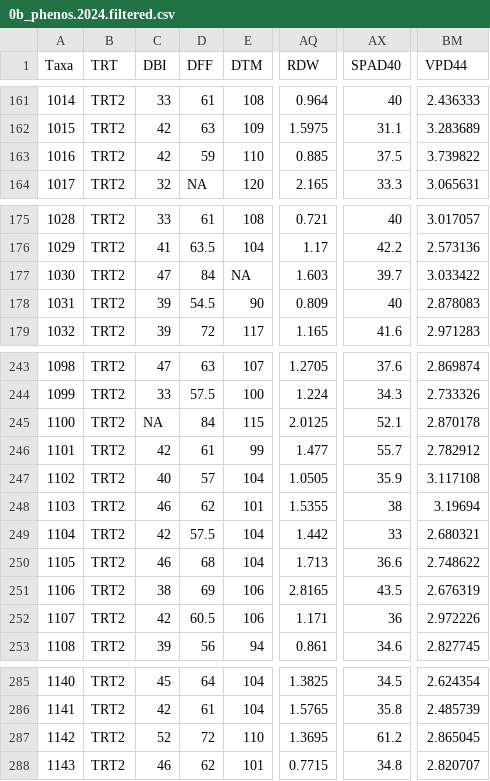
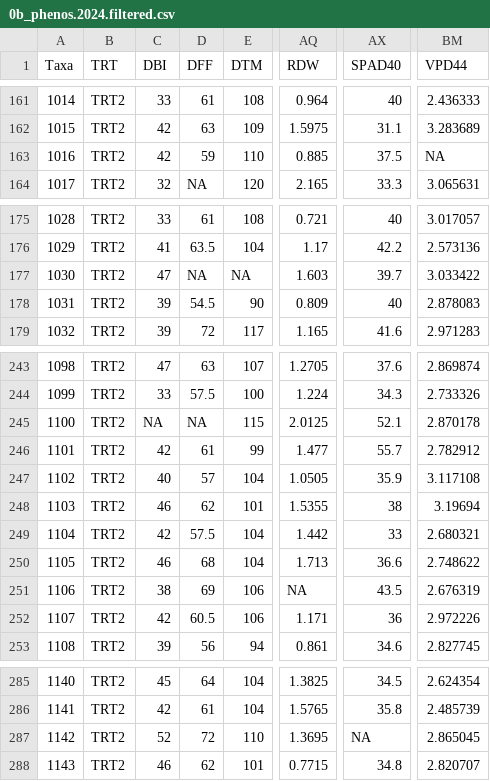
Before and after one commit to wallacelab/paper-ayele-quinoa-gwas-2026, a CSV file: 0_Phenotypes/0b_phenos.2024.filtered.csv, drawn as a sheet; only a part is shown, gaps mark what is left out; the diff covers the shown part only; the diff names each change by its address in the sheet, - before the commit and + after, or states it on an @@ line.

```diff
--- a/0_Phenotypes/0b_phenos.2024.filtered.csv
+++ b/0_Phenotypes/0b_phenos.2024.filtered.csv
-BM163 (VPD44): 3.739822
+BM163 (VPD44): NA
-D177 (DFF): 84
+D177 (DFF): NA
-D245 (DFF): 84
+D245 (DFF): NA
-AQ251 (RDW): 2.8165
+AQ251 (RDW): NA
-AX287 (SPAD40): 61.2
+AX287 (SPAD40): NA
```
Also changed, not shown: 23 edited cells elsewhere in this file, 0_Phenotypes/0a_phenos.2025.csv, 0_Phenotypes/0b_phenos.2024.blues.csv, 12 other files.
